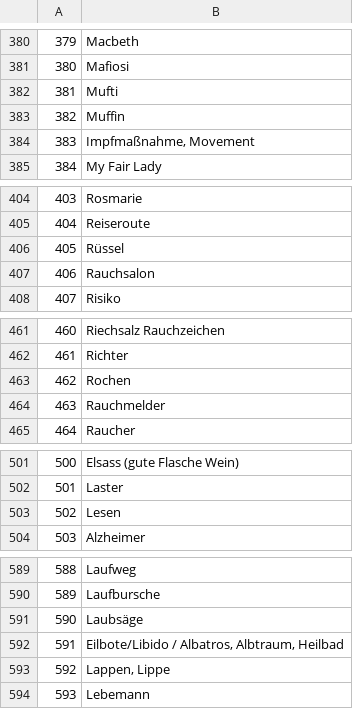
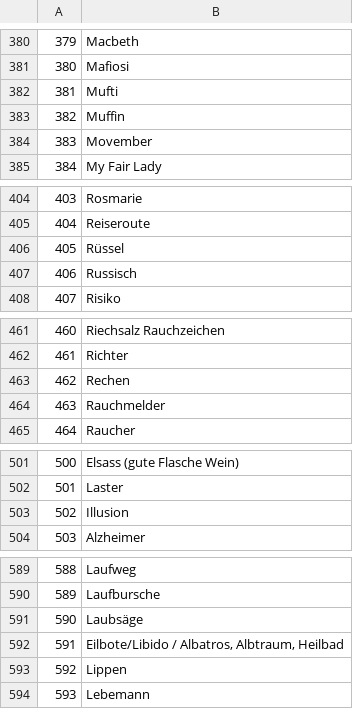
Before and after one commit to jakobkogler/pi_memorize, a CSV file: major1000.csv, drawn as a sheet; only a part is shown, gaps mark what is left out; the diff covers the shown part only.

```diff
--- a/major1000.csv
+++ b/major1000.csv
@@ -383,3 +383,3 @@
 382;Muffin
-383;Impfmaßnahme, Movement
+383;Movember
 384;My Fair Lady
@@ -406,3 +406,3 @@
 405;Rüssel
-406;Rauchsalon
+406;Russisch
 407;Risiko
@@ -462,3 +462,3 @@
 461;Richter
-462;Rochen
+462;Rechen
 463;Rauchmelder
@@ -502,3 +502,3 @@
 501;Laster
-502;Lesen
+502;Illusion
 503;Alzheimer
@@ -592,3 +592,3 @@
 591;Eilbote/Libido / Albatros, Albtraum, Heilbad
-592;Lappen, Lippe
+592;Lippen
 593;Lebemann
```
Also changed, not shown: 7 edited cells elsewhere in this file.
